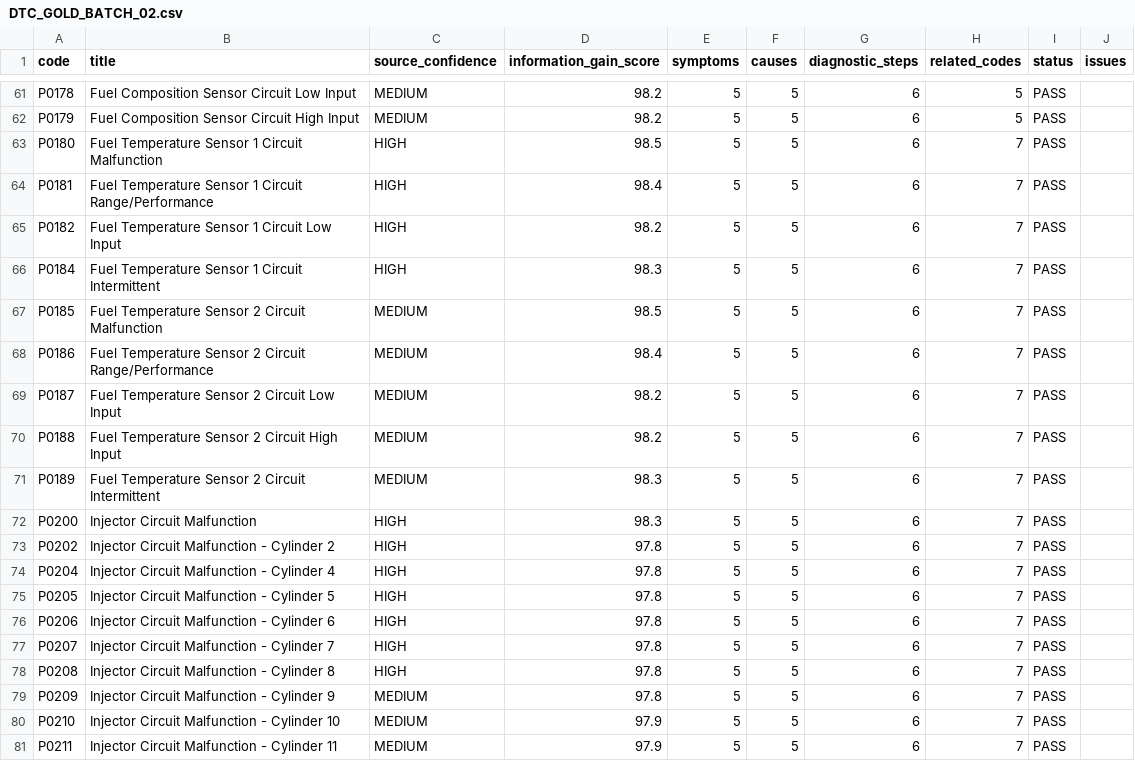
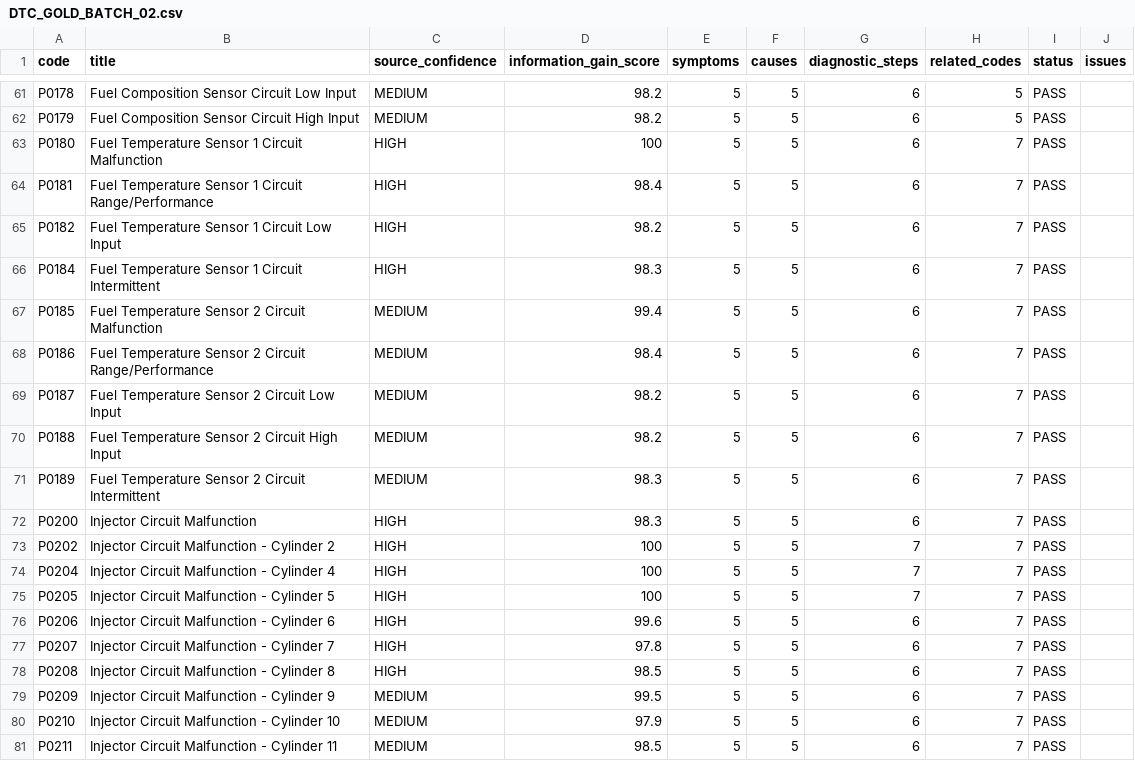
Before and after one commit to enginak21/obd2hq-web, a CSV file: reports/seo/DTC_GOLD_BATCH_02.csv, drawn as a sheet; only a part is shown, gaps mark what is left out; the diff covers the shown part only.

```diff
--- a/reports/seo/DTC_GOLD_BATCH_02.csv
+++ b/reports/seo/DTC_GOLD_BATCH_02.csv
@@ -62,3 +62,3 @@ P0178,Fuel Composition Sensor Circuit Low Input,MEDIUM,98.2,5,5,6,5,PASS,
 P0179,Fuel Composition Sensor Circuit High Input,MEDIUM,98.2,5,5,6,5,PASS,
-P0180,Fuel Temperature Sensor 1 Circuit Malfunction,HIGH,98.5,5,5,6,7,PASS,
+P0180,Fuel Temperature Sensor 1 Circuit Malfunction,HIGH,100,5,5,6,7,PASS,
 P0181,Fuel Temperature Sensor 1 Circuit Range/Performance,HIGH,98.4,5,5,6,7,PASS,
@@ -66,3 +66,3 @@ P0182,Fuel Temperature Sensor 1 Circuit Low Input,HIGH,98.2,5,5,6,7,PASS,
 P0184,Fuel Temperature Sensor 1 Circuit Intermittent,HIGH,98.3,5,5,6,7,PASS,
-P0185,Fuel Temperature Sensor 2 Circuit Malfunction,MEDIUM,98.5,5,5,6,7,PASS,
+P0185,Fuel Temperature Sensor 2 Circuit Malfunction,MEDIUM,99.4,5,5,6,7,PASS,
 P0186,Fuel Temperature Sensor 2 Circuit Range/Performance,MEDIUM,98.4,5,5,6,7,PASS,
@@ -72,10 +72,10 @@ P0189,Fuel Temperature Sensor 2 Circuit Intermittent,MEDIUM,98.3,5,5,6,7,PASS,
 P0200,Injector Circuit Malfunction,HIGH,98.3,5,5,6,7,PASS,
-P0202,Injector Circuit Malfunction - Cylinder 2,HIGH,97.8,5,5,6,7,PASS,
-P0204,Injector Circuit Malfunction - Cylinder 4,HIGH,97.8,5,5,6,7,PASS,
-P0205,Injector Circuit Malfunction - Cylinder 5,HIGH,97.8,5,5,6,7,PASS,
-P0206,Injector Circuit Malfunction - Cylinder 6,HIGH,97.8,5,5,6,7,PASS,
+P0202,Injector Circuit Malfunction - Cylinder 2,HIGH,100,5,5,7,7,PASS,
+P0204,Injector Circuit Malfunction - Cylinder 4,HIGH,100,5,5,7,7,PASS,
+P0205,Injector Circuit Malfunction - Cylinder 5,HIGH,100,5,5,7,7,PASS,
+P0206,Injector Circuit Malfunction - Cylinder 6,HIGH,99.6,5,5,6,7,PASS,
 P0207,Injector Circuit Malfunction - Cylinder 7,HIGH,97.8,5,5,6,7,PASS,
-P0208,Injector Circuit Malfunction - Cylinder 8,HIGH,97.8,5,5,6,7,PASS,
-P0209,Injector Circuit Malfunction - Cylinder 9,MEDIUM,97.8,5,5,6,7,PASS,
+P0208,Injector Circuit Malfunction - Cylinder 8,HIGH,98.5,5,5,6,7,PASS,
+P0209,Injector Circuit Malfunction - Cylinder 9,MEDIUM,99.5,5,5,6,7,PASS,
 P0210,Injector Circuit Malfunction - Cylinder 10,MEDIUM,97.9,5,5,6,7,PASS,
-P0211,Injector Circuit Malfunction - Cylinder 11,MEDIUM,97.9,5,5,6,7,PASS,
+P0211,Injector Circuit Malfunction - Cylinder 11,MEDIUM,98.5,5,5,6,7,PASS,
```
Also changed, not shown: 30 edited cells elsewhere in this file, 7 other files.
